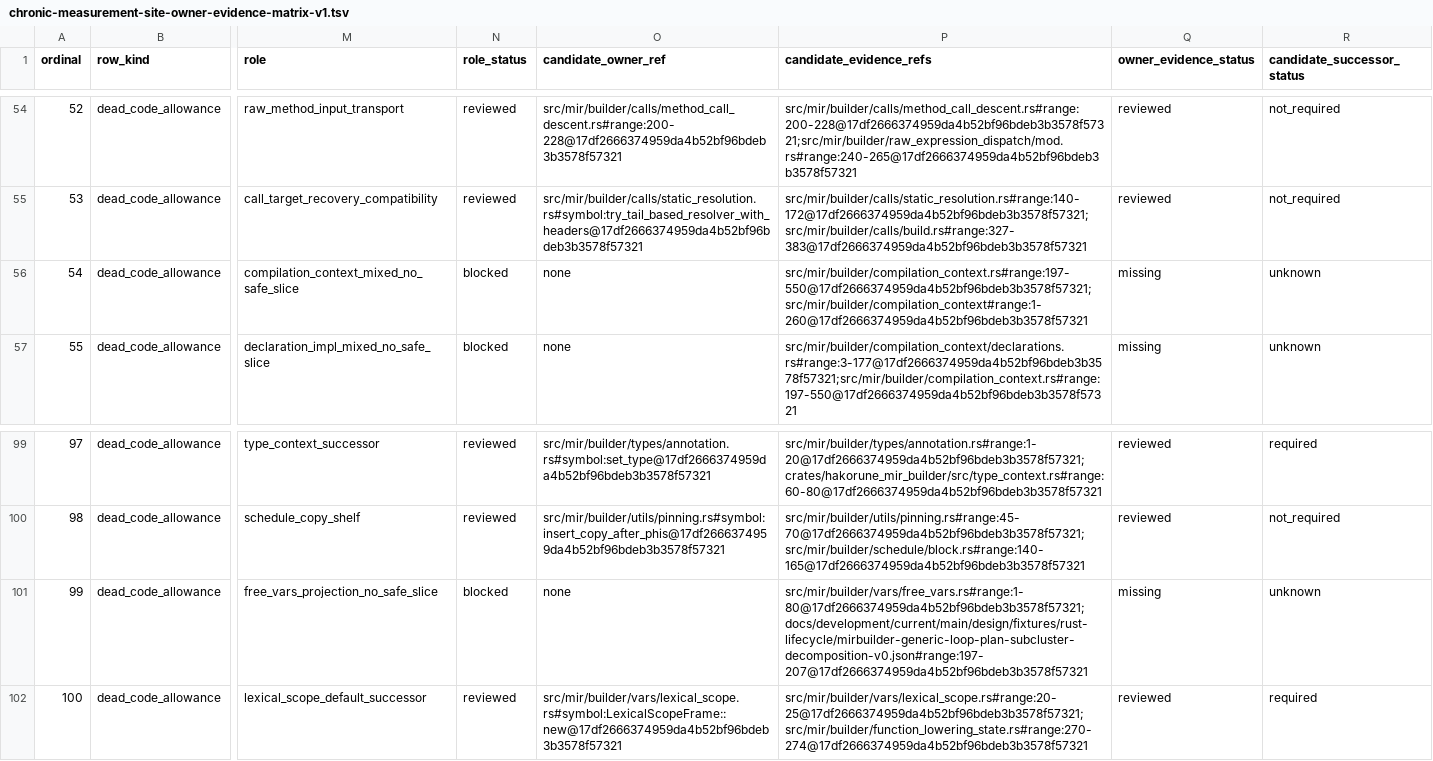
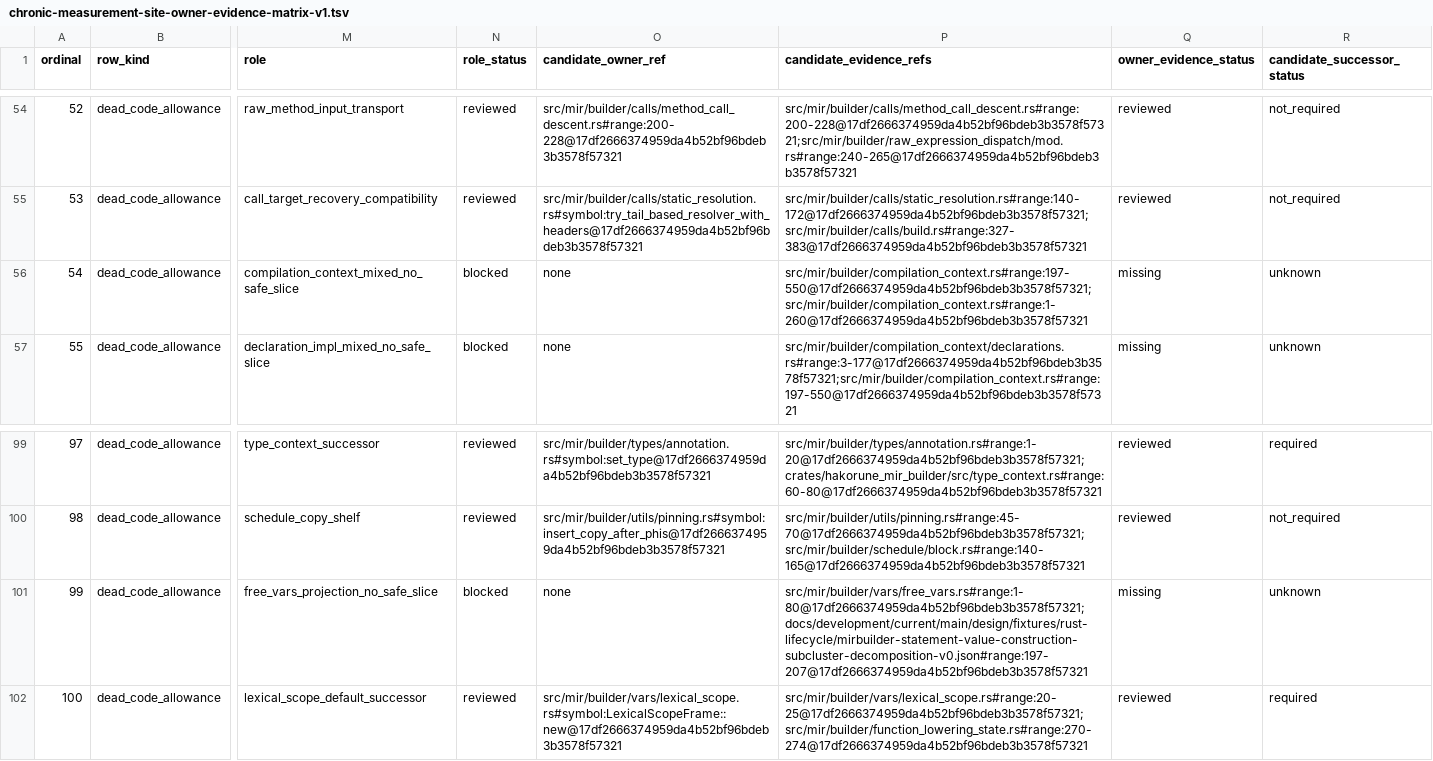
Before and after one commit to hakorune/hakorune, a TSV file: docs/development/current/main/investigations/chronic-measurement-site-owner-evidence-matrix-v1.tsv, drawn as a sheet; only a part is shown, gaps mark what is left out; the diff names each change by its address in the sheet, - before the commit and + after, or states it on an @@ line.

Commit message:
docs: group remaining site-owner decisions

```diff
--- a/docs/development/current/main/investigations/chronic-measurement-site-owner-evidence-matrix-v1.tsv
+++ b/docs/development/current/main/investigations/chronic-measurement-site-owner-evidence-matrix-v1.tsv
-P56 (candidate_evidence_refs): src/mir/builder/compilation_context.rs#range:197-550@17df2666374959da4b52bf96bdeb3b3578f57321;src/mir/builder/compilation_context#range:1-260@17df2666374959da4b52bf96bdeb3b3578f57321
+P56 (candidate_evidence_refs): src/mir/builder/compilation_context.rs#range:197-550@17df2666374959da4b52bf96bdeb3b3578f57321;src/mir/builder/compilation_context.rs#range:1-260@17df2666374959da4b52bf96bdeb3b3578f57321
-P101 (candidate_evidence_refs): src/mir/builder/vars/free_vars.rs#range:1-80@17df2666374959da4b52bf96bdeb3b3578f57321;docs/development/current/main/design/fixtures/rust-lifecycle/mirbuilder-generic-loop-plan-subcluster-decomposition-v0.json#range:197-207@17df2666374959da4b52bf96bdeb3b3578f57321
+P101 (candidate_evidence_refs): src/mir/builder/vars/free_vars.rs#range:1-80@17df2666374959da4b52bf96bdeb3b3578f57321;docs/development/current/main/design/fixtures/rust-lifecycle/mirbuilder-statement-value-construction-subcluster-decomposition-v0.json#range:197-207@17df2666374959da4b52bf96bdeb3b3578f57321
```
Also changed, not shown: 1 other file.
